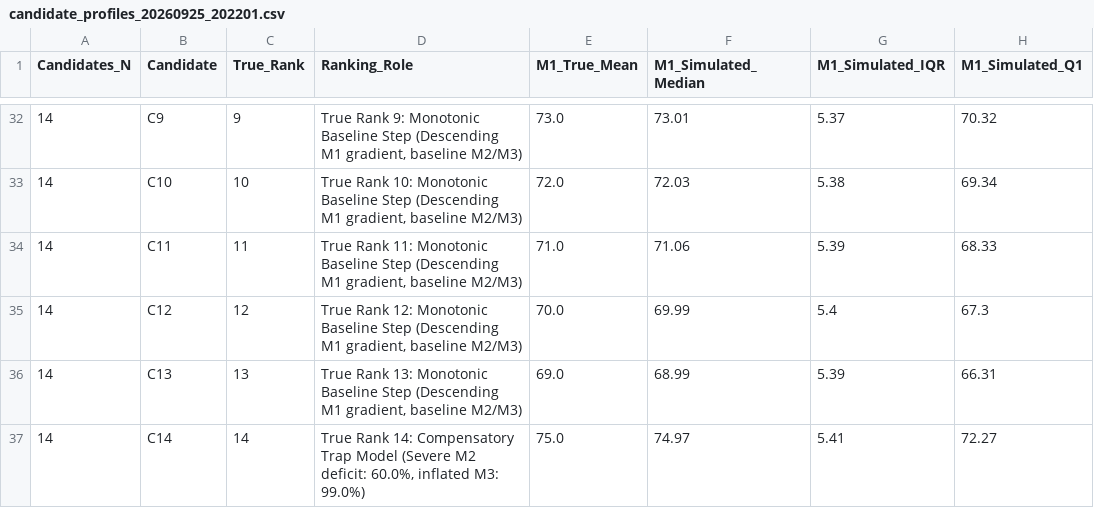
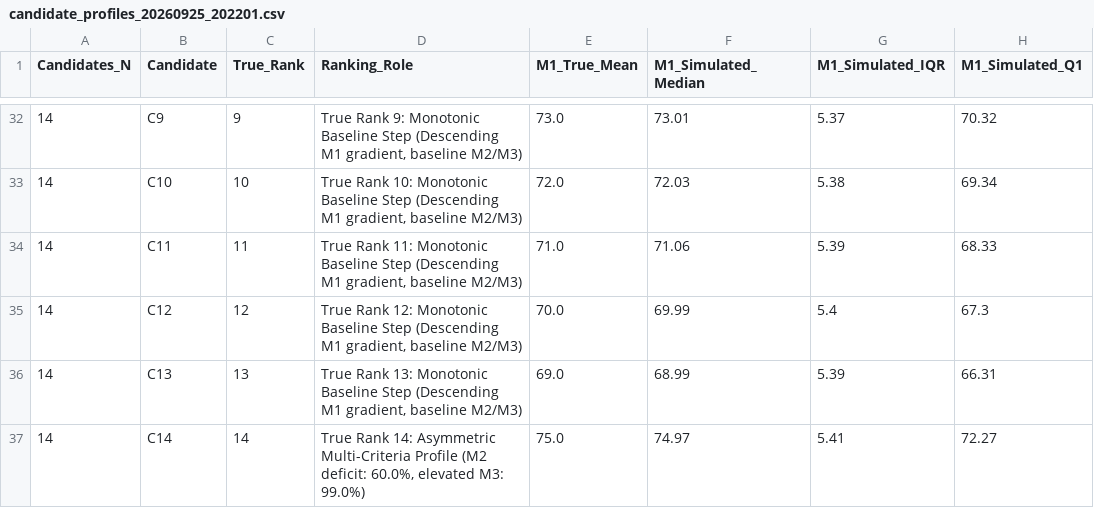
Before and after one commit to lerdmann1601/HERA-Matlab, a CSV file: data/results/Simulation_Output_20260925_202201/CSVs/candidate_profiles_20260925_202201.csv, drawn as a sheet; only a part is shown, gaps mark what is left out; the diff covers the shown part only; the diff names each change by its address in the sheet, - before the commit and + after, or states it on an @@ line.

```diff
--- a/data/results/Simulation_Output_20260925_202201/CSVs/candidate_profiles_20260925_202201.csv
+++ b/data/results/Simulation_Output_20260925_202201/CSVs/candidate_profiles_20260925_202201.csv
-D37 (Ranking_Role): …Rank 14: Compensatory Trap Model (Severe M2 deficit: 60.0%, inflated M3: 99.0%)
+D37 (Ranking_Role): …Rank 14: Asymmetric Multi-Criteria Profile (M2 deficit: 60.0%, elevated M3: 99.0%)
```
Also changed, not shown: 14 edited cells elsewhere in this file, data/results/Simulation_Output_20260925_202201/CSVs/global_summary_20260925_202201.csv, data/results/Simulation_Output_20260925_202201/CSVs/pooled_results_20260925_202201.csv, 28 other files.
